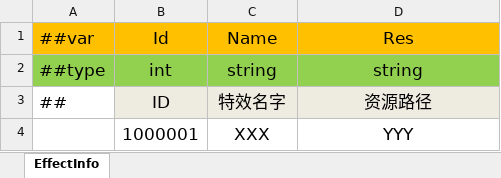
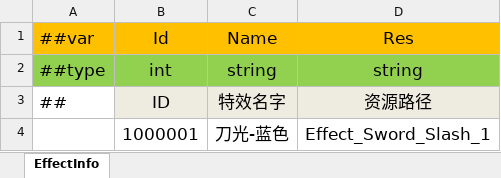
Before and after one commit to wantdabo/goblin, an Excel workbook: Config/Datas/EffectData.xlsx, sheet EffectInfo, drawn as a sheet; values as stored, in another font and other column widths than the file's, no borders; removed rows and columns are numbered as before the commit, all else as after; the diff names each change by its address in the sheet, - before the commit and + after, or states it on an @@ line.

```diff
--- a/Config/Datas/EffectData.xlsx (sheet EffectInfo)
+++ b/Config/Datas/EffectData.xlsx (sheet EffectInfo)
-row 4:  | 1000001 | XXX | YYY
+row 4:  | 1000001 | 刀光-蓝色 | Effect_Sword_Slash_1
```
Also changed, not shown: 18 other files.
